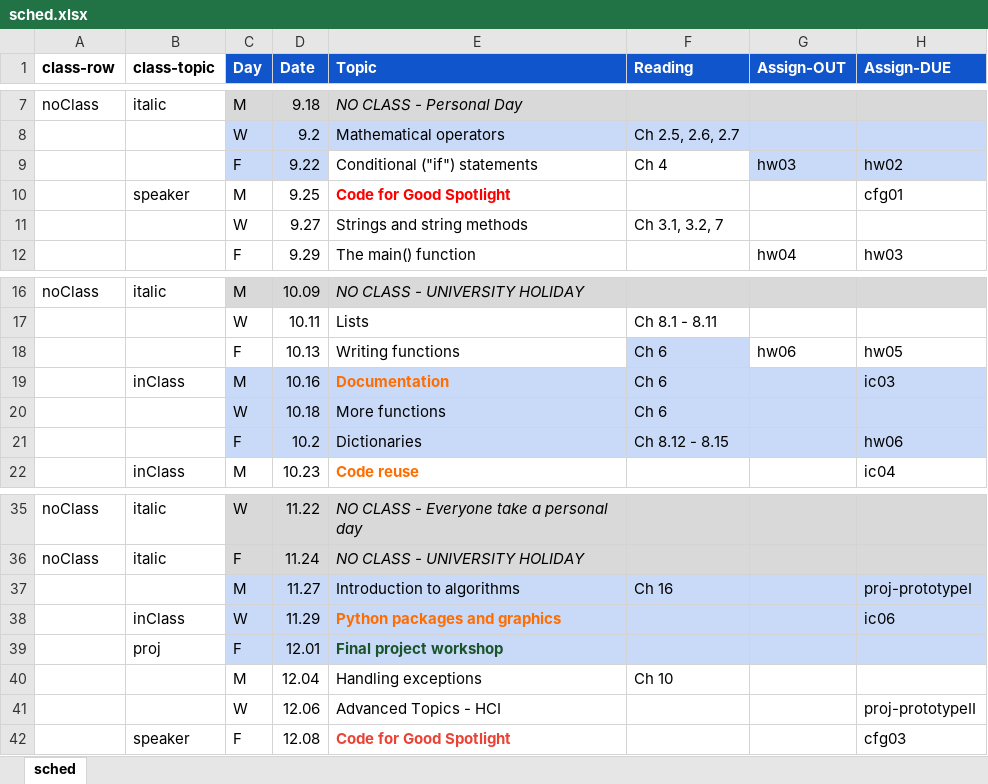
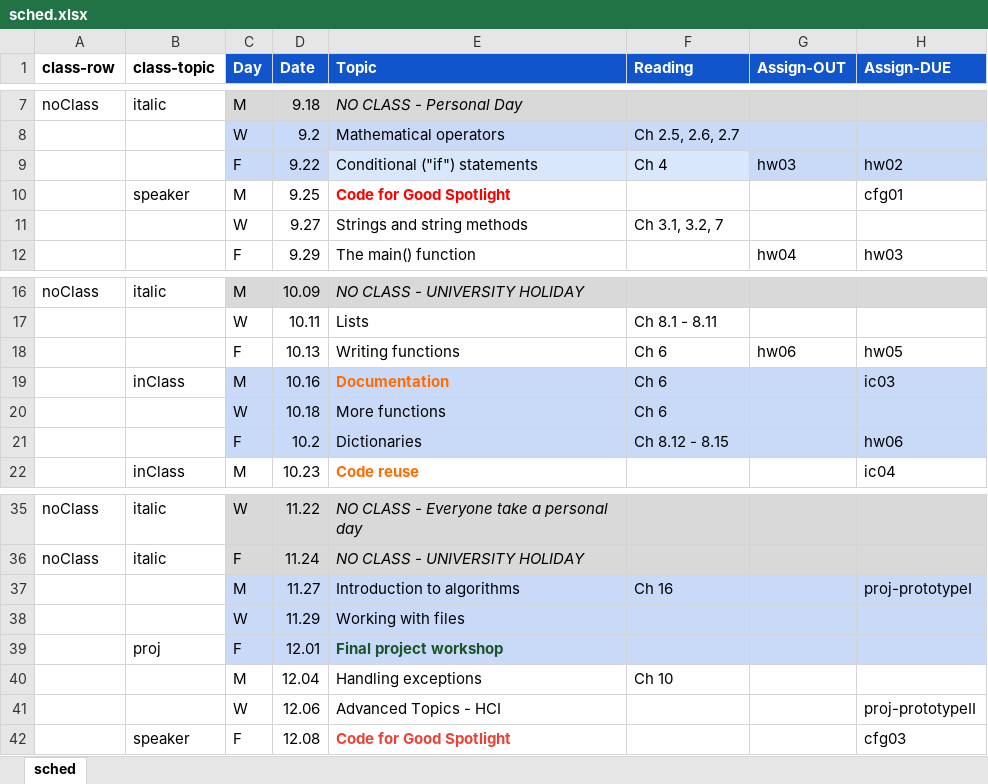
Before and after one commit to amosca01/CAIS117-F23, an Excel workbook: assets/sched.xlsx, sheet sched, drawn as a sheet; only a part is shown, gaps mark what is left out; values as stored, in another font and other column widths than the file's, no borders; removed rows and columns are numbered as before the commit, all else as after; the diff names each change by its address in the sheet, - before the commit and + after, or states it on an @@ line.

```diff
--- a/assets/sched.xlsx (sheet sched)
+++ b/assets/sched.xlsx (sheet sched)
-E9:F9 fill: none
+E9:F9 fill: #D9E7FD
-F18 fill: #C9DAF8
+F18 fill: none
-row 38:  | inClass | W | 11.29 | Python packages and graphics |  |  | ic06
+row 38:  |  | W | 11.29 | Working with files
```
Also changed, not shown: 7 other files.
